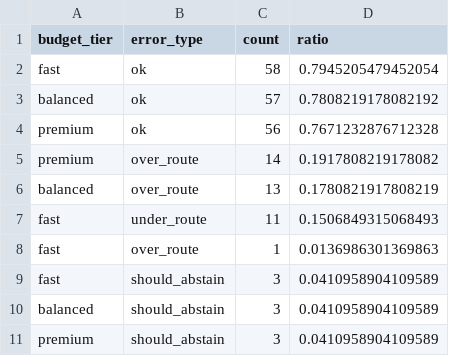
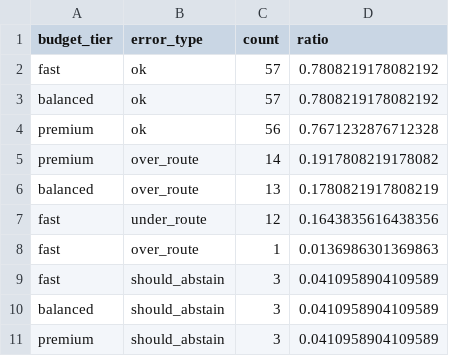
Before and after one commit to Allbrick/Efficient-LLM-Routing-Challenge, a CSV file: docs/report_assets/error_summary.csv, drawn as a sheet.

```diff
--- a/docs/report_assets/error_summary.csv
+++ b/docs/report_assets/error_summary.csv
@@ -1,3 +1,3 @@
 budget_tier,error_type,count,ratio
-fast,ok,58,0.7945205479452054
+fast,ok,57,0.7808219178082192
 balanced,ok,57,0.7808219178082192
@@ -6,3 +6,3 @@ premium,over_route,14,0.1917808219178082
 balanced,over_route,13,0.1780821917808219
-fast,under_route,11,0.1506849315068493
+fast,under_route,12,0.1643835616438356
 fast,over_route,1,0.0136986301369863
```
Also changed, not shown: docs/report_assets/before_after.csv, docs/report_assets/fast_allocation_summary.csv, 26 other files.
